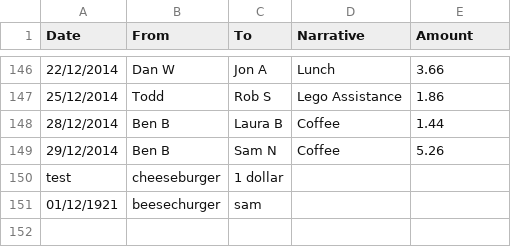
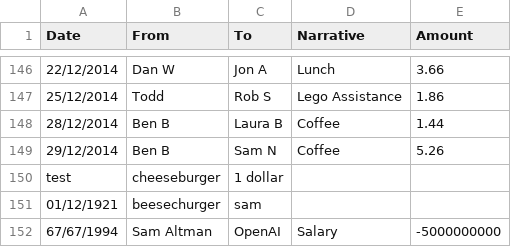
Before and after one commit to dimamaisoftwire/training, a CSV file: Transactions2014.csv, drawn as a sheet; only a part is shown, gaps mark what is left out.

```diff
--- a/Transactions2014.csv
+++ b/Transactions2014.csv
@@ -151 +151,2 @@ test,cheeseburger,1 dollar,,
 01/12/1921,beesechurger,sam,,
+67/67/1994,Sam Altman,OpenAI,Salary,-5000000000
```
Also changed, not shown: 1 other file.
